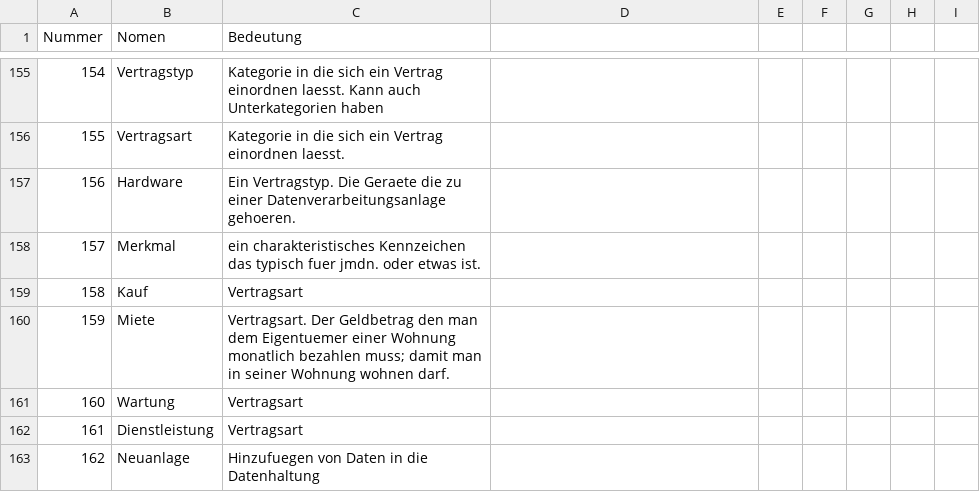
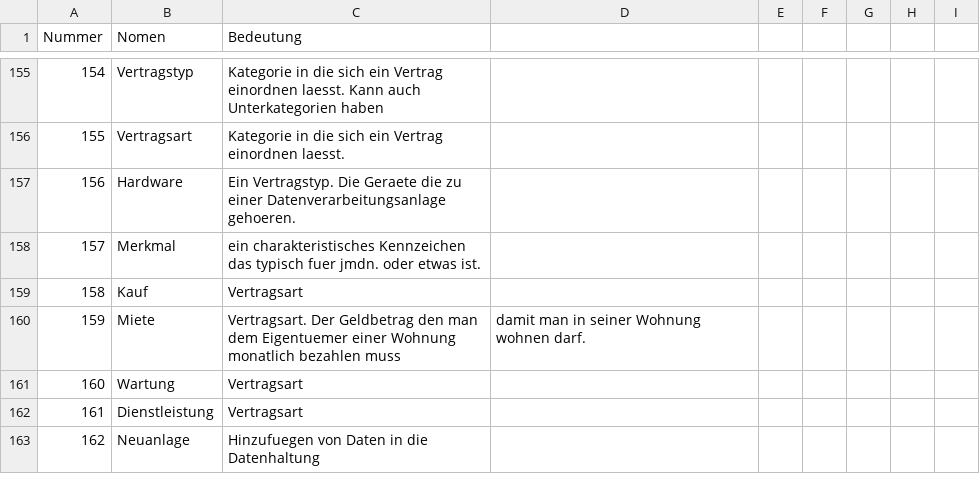
Before and after one commit to RevanTB/SoPro, a CSV file: SoPro_DataDictionary.csv, drawn as a sheet; only a part is shown, gaps mark what is left out; the diff covers the shown part only.

Commit message:
Update SoPro_DataDictionary.csv
- Anführungsstriche entfernt

```diff
--- a/SoPro_DataDictionary.csv
+++ b/SoPro_DataDictionary.csv
@@ -159,3 +159,3 @@ Nummer;Nomen;Bedeutung
 158;Kauf;Vertragsart
-159;Miete;"Vertragsart. Der Geldbetrag den man dem Eigentuemer einer Wohnung monatlich bezahlen muss; damit man in seiner Wohnung wohnen darf. "
+159;Miete;Vertragsart. Der Geldbetrag den man dem Eigentuemer einer Wohnung monatlich bezahlen muss; damit man in seiner Wohnung wohnen darf.
 160;Wartung;Vertragsart
```
Also changed, not shown: 1 added row and 20 edited cells elsewhere in this file.
